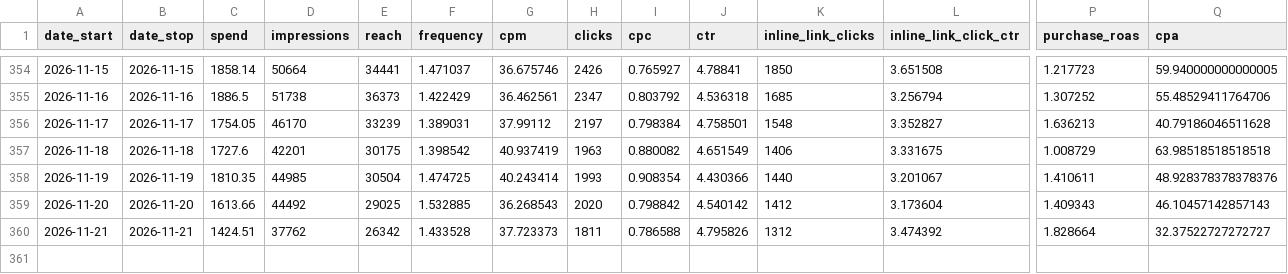
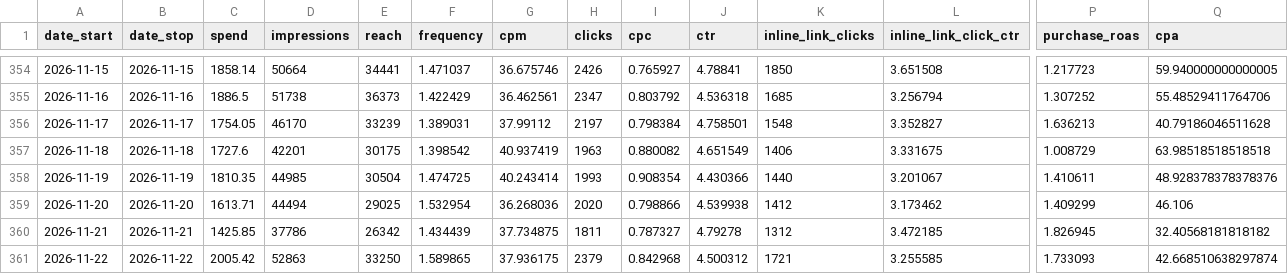
Before and after one commit to gideonscha/notmyfault, a CSV file: data/meta/account_daily.csv, drawn as a sheet; only a part is shown, gaps mark what is left out; rows hold the shown columns only; the diff names each change by its address in the sheet, - before the commit and + after, or states it on an @@ line.

```diff
--- a/data/meta/account_daily.csv
+++ b/data/meta/account_daily.csv
-C359 (spend): 1613.66
+C359 (spend): 1613.71
-D359 (impressions): 44492
+D359 (impressions): 44494
-F359 (frequency): 1.532885
+F359 (frequency): 1.532954
-G359 (cpm): 36.268543
+G359 (cpm): 36.268036
-I359 (cpc): 0.798842
+I359 (cpc): 0.798866
-J359 (ctr): 4.540142
+J359 (ctr): 4.539938
-L359 (inline_link_click_ctr): 3.173604
+L359 (inline_link_click_ctr): 3.173462
-P359 (purchase_roas): 1.409343
+P359 (purchase_roas): 1.409299
-Q359 (cpa): 46.10457142857143
+Q359 (cpa): 46.106
-C360 (spend): 1424.51
+C360 (spend): 1425.85
-D360 (impressions): 37762
+D360 (impressions): 37786
-F360 (frequency): 1.433528
+F360 (frequency): 1.434439
-G360 (cpm): 37.723373
+G360 (cpm): 37.734875
-I360 (cpc): 0.786588
+I360 (cpc): 0.787327
-J360 (ctr): 4.795826
+J360 (ctr): 4.79278
-L360 (inline_link_click_ctr): 3.474392
+L360 (inline_link_click_ctr): 3.472185
-P360 (purchase_roas): 1.828664
+P360 (purchase_roas): 1.826945
-Q360 (cpa): 32.37522727272727
+Q360 (cpa): 32.40568181818182
+row 361: 2026-11-22 | 2026-11-22 | 2005.42 | 52863 | 33250 | 1.589865 | 37.936175 | 2379 | 0.842968 | 4.500312 | 1721 | 3.255585 | 1.733093 | 42.668510638297874
```
Also changed, not shown: data/meta/account_daily_demo.csv, data/meta/account_daily_placement.csv, 9 other files.
